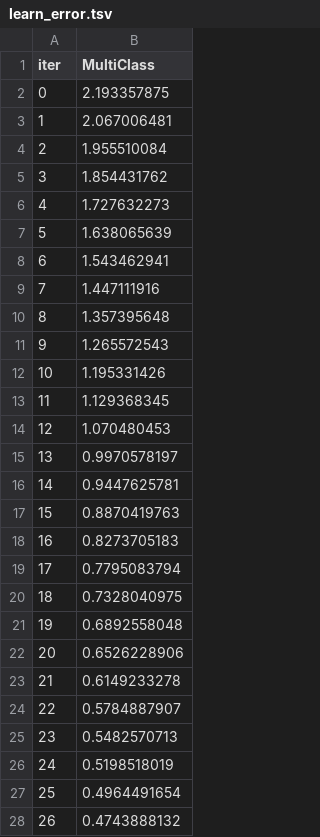
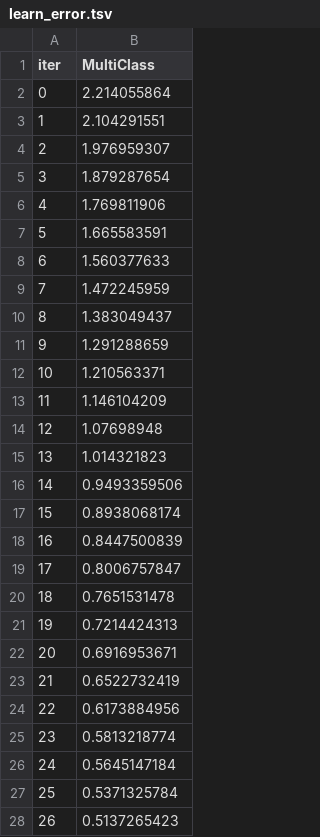
Before and after one commit to dhruvawani17/analysis, a TSV file: backend/catboost_info/learn_error.tsv, drawn as a sheet; only a part is shown; the diff covers the shown part only.

```diff
--- a/backend/catboost_info/learn_error.tsv
+++ b/backend/catboost_info/learn_error.tsv
@@ -1,28 +1,28 @@
 iter	MultiClass
-0	2.193357875
-1	2.067006481
-2	1.955510084
-3	1.854431762
-4	1.727632273
-5	1.638065639
-6	1.543462941
-7	1.447111916
-8	1.357395648
-9	1.265572543
-10	1.195331426
-11	1.129368345
-12	1.070480453
-13	0.9970578197
-14	0.9447625781
-15	0.8870419763
-16	0.8273705183
-17	0.7795083794
-18	0.7328040975
-19	0.6892558048
-20	0.6526228906
-21	0.6149233278
-22	0.5784887907
-23	0.5482570713
-24	0.5198518019
-25	0.4964491654
-26	0.4743888132
+0	2.214055864
+1	2.104291551
+2	1.976959307
+3	1.879287654
+4	1.769811906
+5	1.665583591
+6	1.560377633
+7	1.472245959
+8	1.383049437
+9	1.291288659
+10	1.210563371
+11	1.146104209
+12	1.07698948
+13	1.014321823
+14	0.9493359506
+15	0.8938068174
+16	0.8447500839
+17	0.8006757847
+18	0.7651531478
+19	0.7214424313
+20	0.6916953671
+21	0.6522732419
+22	0.6173884956
+23	0.5813218774
+24	0.5645147184
+25	0.5371325784
+26	0.5137265423
```
Also changed, not shown: 50 added rows and 23 edited cells elsewhere in this file, backend/catboost_info/time_left.tsv, 5 other files.
